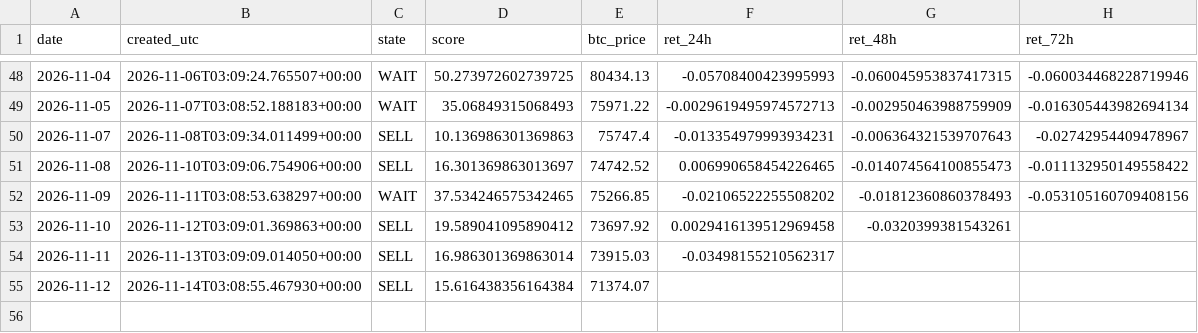
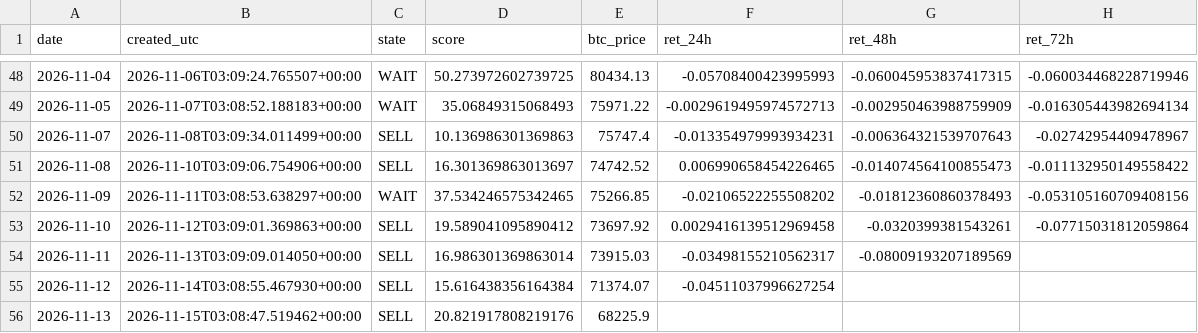
Before and after one commit to samirjedeon/majesty-web-design, a CSV file: btc-signal/data/signals_log.csv, drawn as a sheet; only a part is shown, gaps mark what is left out.

```diff
--- a/btc-signal/data/signals_log.csv
+++ b/btc-signal/data/signals_log.csv
@@ -52,4 +52,5 @@ date,created_utc,state,score,btc_price,ret_24h,ret_48h,ret_72h
 2026-11-09,2026-11-11T03:08:53.638297+00:00,WAIT,37.534246575342465,75266.85,-0.02106522255508202,-0.01812360860378493,-0.053105160709408156
-2026-11-10,2026-11-12T03:09:01.369863+00:00,SELL,19.589041095890412,73697.92,0.0029416139512969458,-0.0320399381543261,
-2026-11-11,2026-11-13T03:09:09.014050+00:00,SELL,16.986301369863014,73915.03,-0.03498155210562317,,
-2026-11-12,2026-11-14T03:08:55.467930+00:00,SELL,15.616438356164384,71374.07,,,
+2026-11-10,2026-11-12T03:09:01.369863+00:00,SELL,19.589041095890412,73697.92,0.0029416139512969458,-0.0320399381543261,-0.07715031812059864
+2026-11-11,2026-11-13T03:09:09.014050+00:00,SELL,16.986301369863014,73915.03,-0.03498155210562317,-0.08009193207189569,
+2026-11-12,2026-11-14T03:08:55.467930+00:00,SELL,15.616438356164384,71374.07,-0.04511037996627254,,
+2026-11-13,2026-11-15T03:08:47.519462+00:00,SELL,20.821917808219176,68225.9,,,
```
Also changed, not shown: btc-signal/data/processed/btc_daily_ohlcv.csv, 1 other file.
